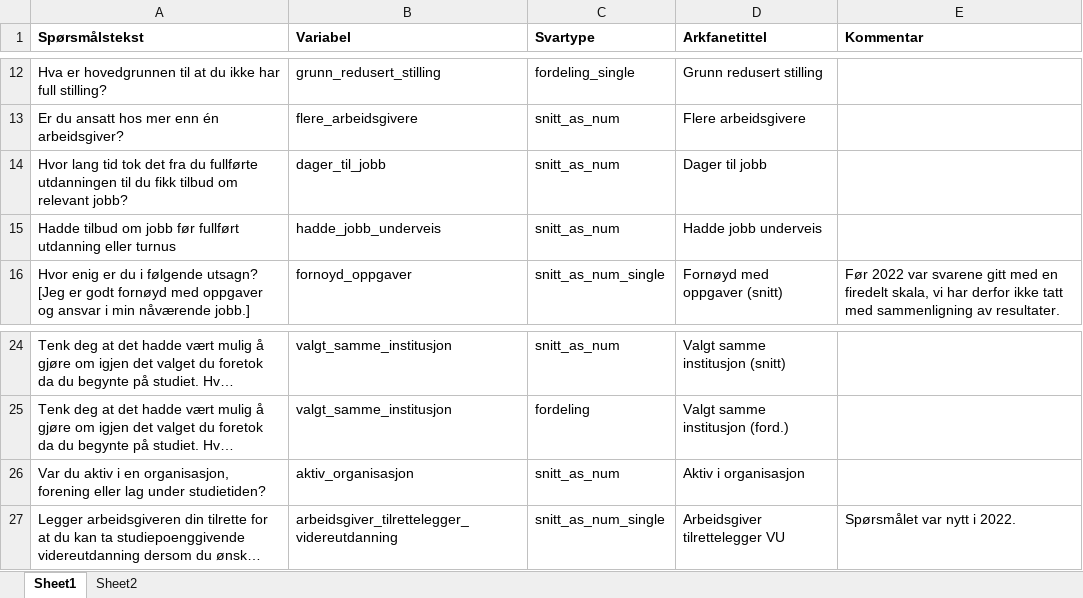
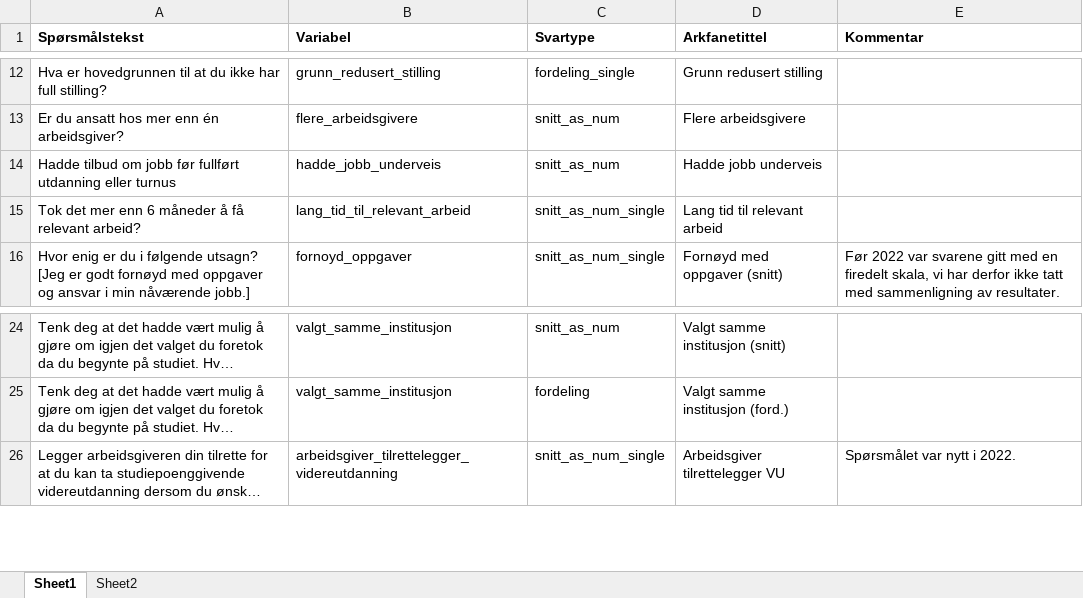
Before and after one commit to utenH/Studentsvar, an Excel workbook: malfiler/Kandidat_2022_vars.xlsx, sheet Sheet1, drawn as a sheet; only a part is shown, gaps mark what is left out; long unchanged cells end in …; values as stored, in another font and other column widths than the file's, no borders; table styles not drawn; removed rows and columns are numbered as before the commit, all else as after; the diff names each change by its address in the sheet, - before the commit and + after, or states it on an @@ line.

```diff
--- a/malfiler/Kandidat_2022_vars.xlsx (sheet Sheet1)
+++ b/malfiler/Kandidat_2022_vars.xlsx (sheet Sheet1)
-row 14: Hvor lang tid tok det fra du fullførte utdanningen til du fikk tilbud om relevant jobb? | dager_til_jobb | snitt_as_num | Dager til jobb
+row 15: Tok det mer enn 6 måneder å få relevant arbeid? | lang_tid_til_relevant_arbeid | snitt_as_num_single | Lang tid til relevant arbeid
-row 26: Var du aktiv i en organisasjon, forening eller lag under studietiden? | aktiv_organisasjon | snitt_as_num | Aktiv i organisasjon
```
Also changed, not shown: malfiler/Kandidat_2022_vars_single.xlsx, 1 other file.
